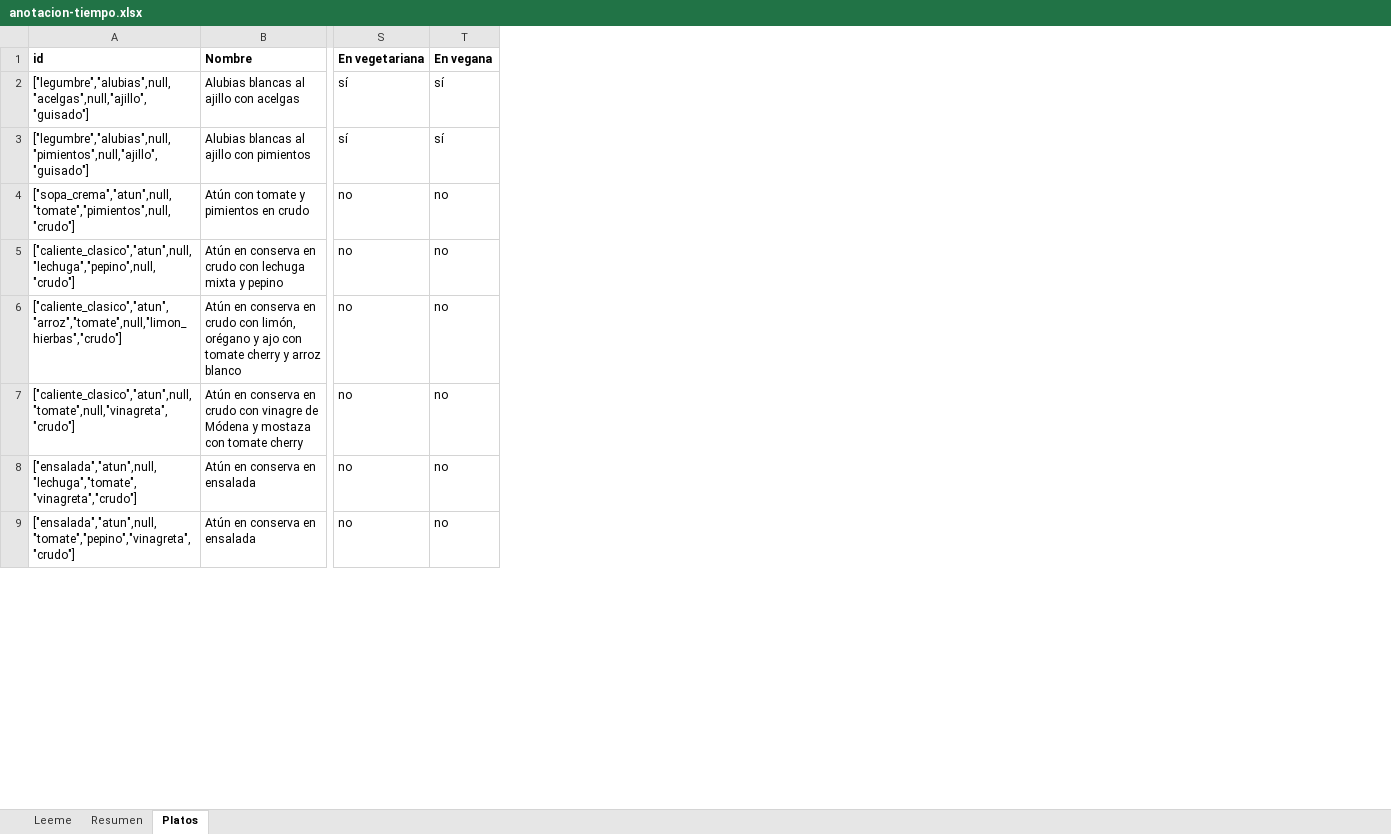
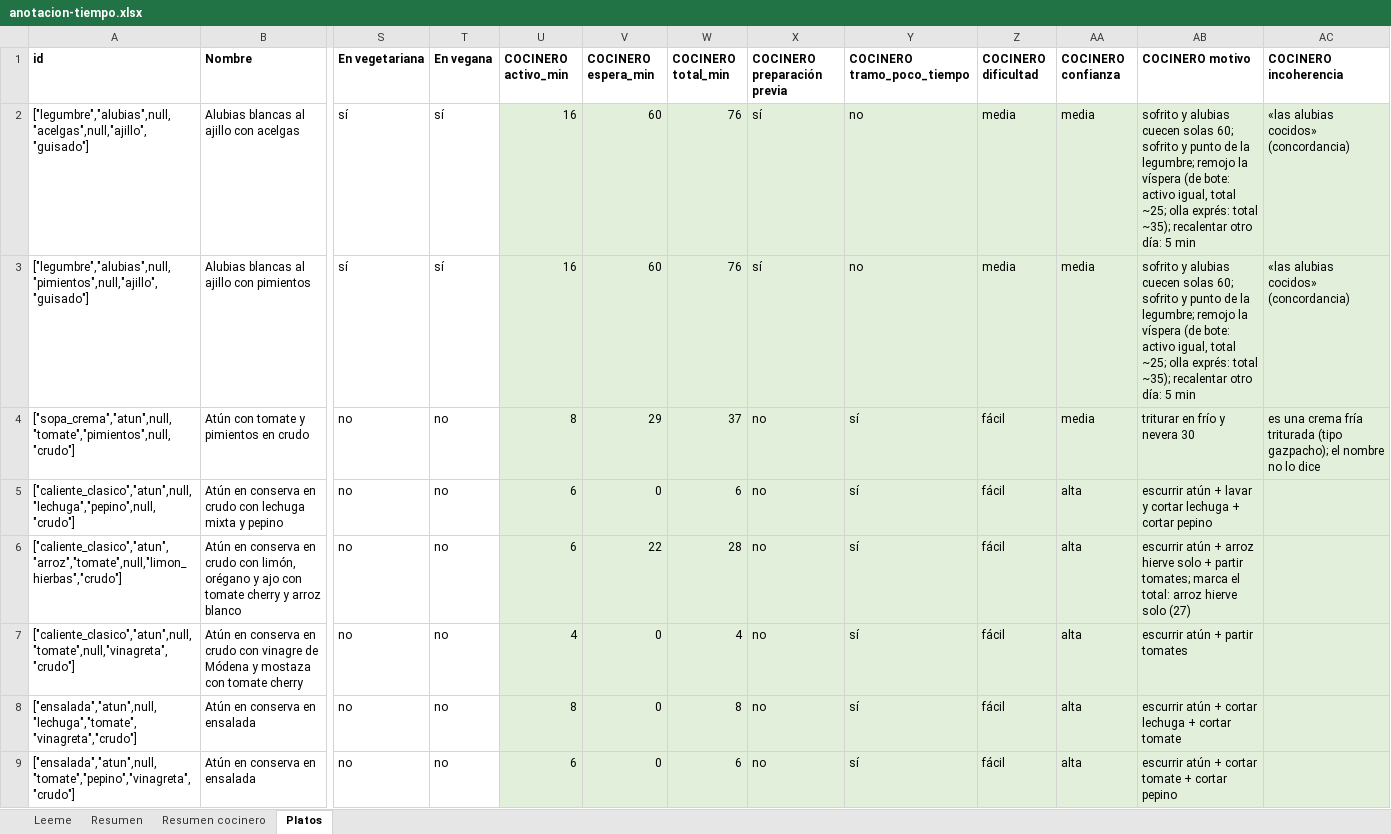
Before and after one commit to javivalmich/Nutiplan, an Excel workbook: scripts/banco/medicion/tiempo-dificultad/anotacion-tiempo.xlsx, sheet Platos, drawn as a sheet; only a part is shown, gaps mark what is left out; values as stored, in another font and other column widths than the file's, no borders; the diff names each change by its address in the sheet, - before the commit and + after, or states it on an @@ line.

```diff
--- a/scripts/banco/medicion/tiempo-dificultad/anotacion-tiempo.xlsx (sheet Platos)
+++ b/scripts/banco/medicion/tiempo-dificultad/anotacion-tiempo.xlsx (sheet Platos)
+sheet tab: Resumen cocinero
+column U (COCINERO activo_min), rows 2-9: 16 | 16 | 8 | 6 | 6 | 4 | 8 | 6
+column V (COCINERO espera_min), rows 2-9: 60 | 60 | 29 | 0 | 22 | 0 | 0 | 0
+column W (COCINERO total_min), rows 2-9: 76 | 76 | 37 | 6 | 28 | 4 | 8 | 6
+column X (COCINERO preparación previa), rows 2-9: sí | sí | no | no | no | no | no | no
+column Y (COCINERO tramo_poco_tiempo), rows 2-9: no | no | sí | sí | sí | sí | sí | sí
+column Z (COCINERO dificultad), rows 2-9: media | media | fácil | fácil | fácil | fácil | fácil | fácil
+column AA (COCINERO confianza), rows 2-9: media | media | media | alta | alta | alta | alta | alta
+column AB (COCINERO motivo), rows 2-9: sofrito y alubias cuecen solas 60; sofrito y punto de la legumbre; remojo la víspera (de bote: activo igual, total ~25; olla exprés: total ~35); recalentar otro día: 5 min | sofrito y alubias cuecen solas 60; sofrito y punto de la legumbre; remojo la víspera (de bote: activo igual, total ~25; olla exprés: total ~35); recalentar otro día: 5 min | triturar en frío y nevera 30 | escurrir atún + lavar y cortar lechuga + cortar pepino | escurrir atún + arroz hierve solo + partir tomates; marca el total: arroz hierve solo (27) | escurrir atún + partir tomates | escurrir atún + cortar lechuga + cortar tomate | escurrir atún + cortar tomate + cortar pepino
+column AC (COCINERO incoherencia), rows 2-4: «las alubias cocidos» (concordancia) | «las alubias cocidos» (concordancia) | es una crema fría triturada (tipo gazpacho); el nombre no lo dice
```
Also changed, not shown: sheet Leeme, 1 other file.
